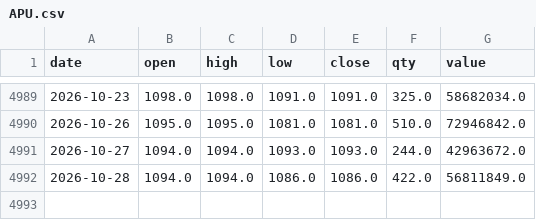
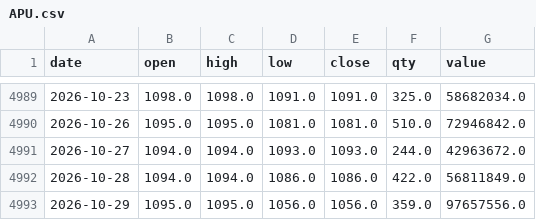
Before and after one commit to consultingapartment/Food8MSE, a CSV file: inputs/prices/APU.csv, drawn as a sheet; only a part is shown, gaps mark what is left out; the diff names each change by its address in the sheet, - before the commit and + after, or states it on an @@ line.

```diff
--- a/inputs/prices/APU.csv
+++ b/inputs/prices/APU.csv
+row 4993: 2026-10-29 | 1095.0 | 1095.0 | 1056.0 | 1056.0 | 359.0 | 97657556.0
```
Also changed, not shown: inputs/prices/GAZR.csv, inputs/prices/MFC.csv, 22 other files.
